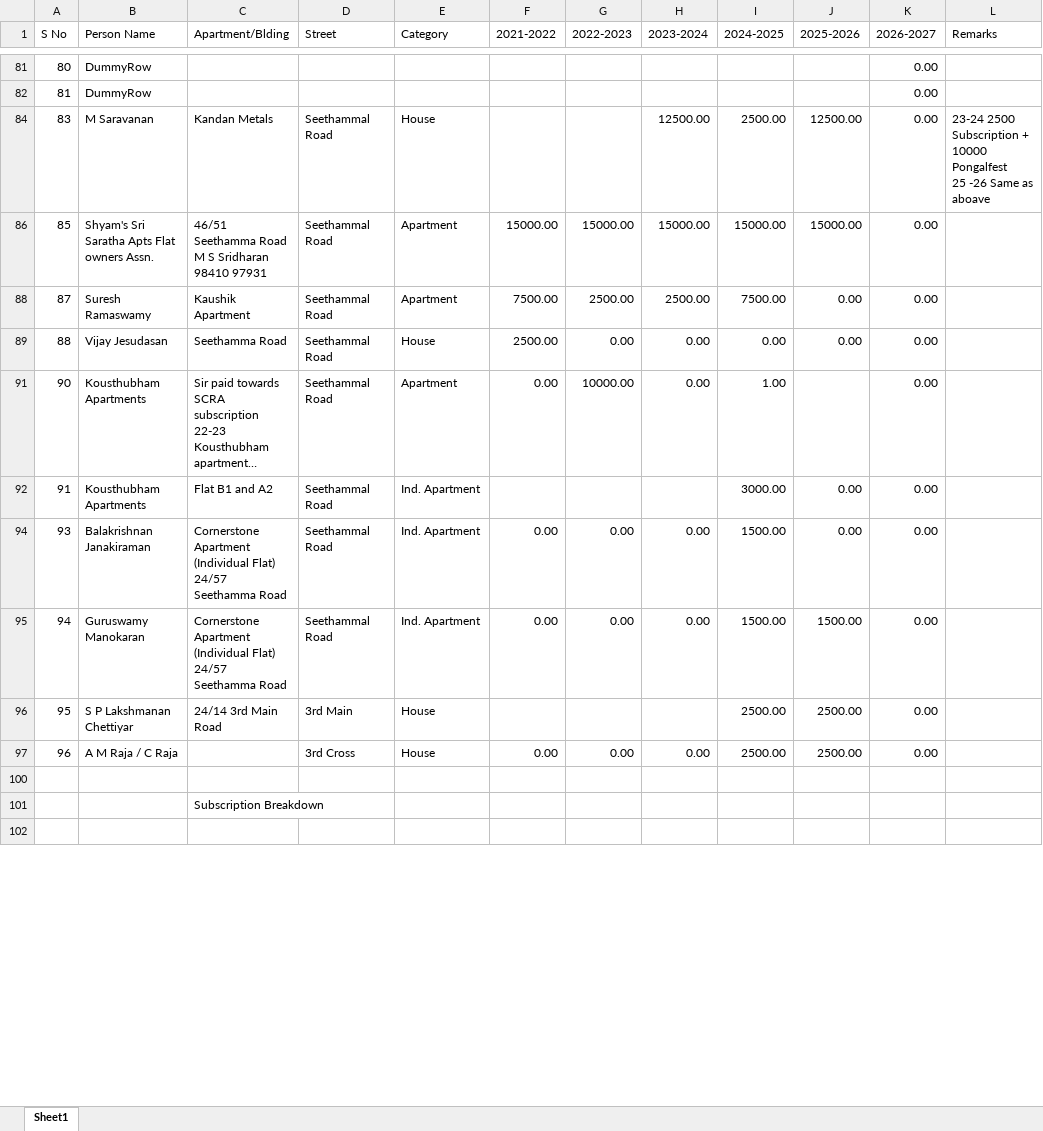
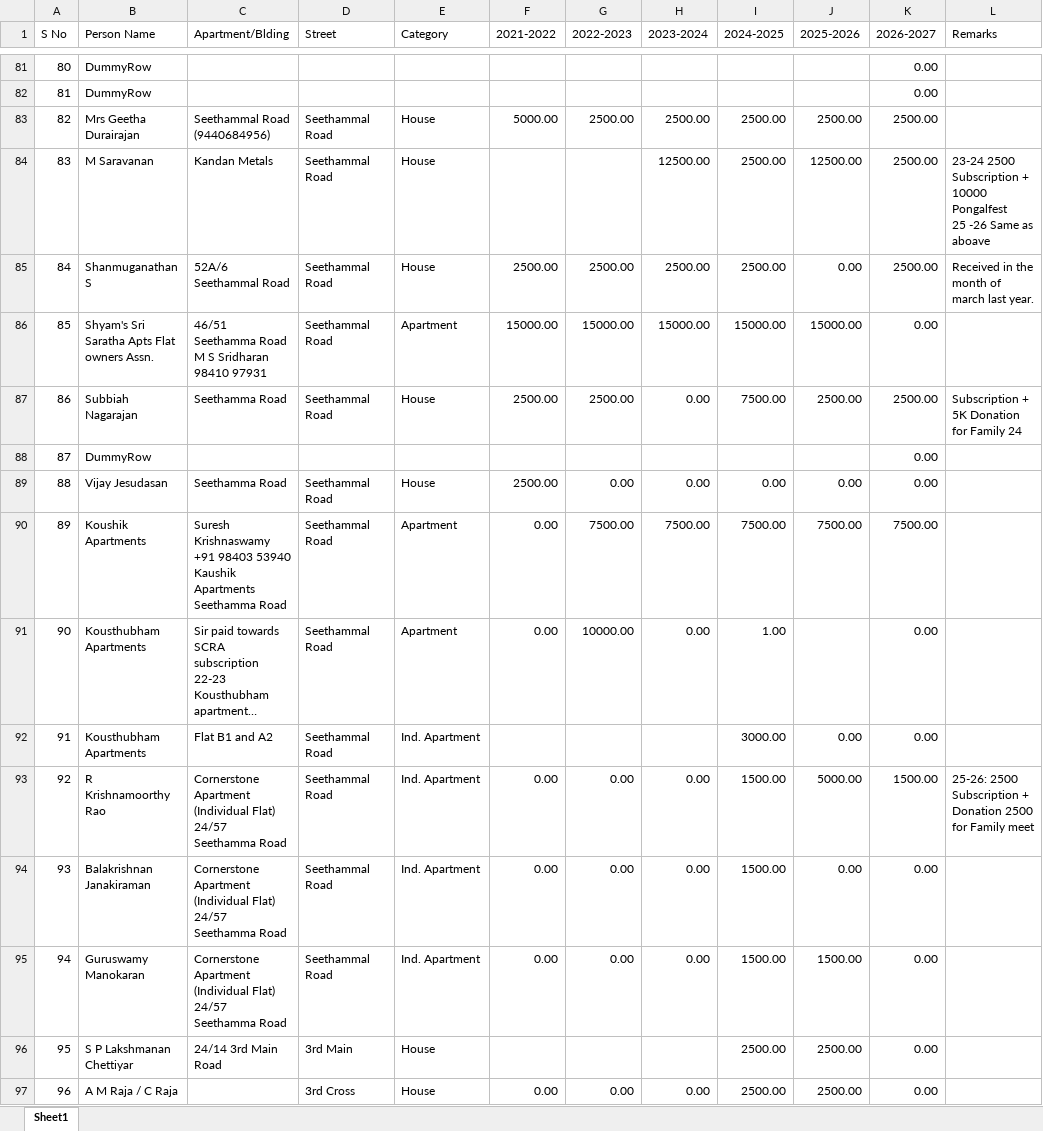
Before and after one commit to vu2ow/vu2ow.github.io, an Excel workbook: scra/scra_pymt_history_from_2021.xlsx, sheet Sheet1, drawn as a sheet; only a part is shown, gaps mark what is left out; the shorter side is filled out with more unchanged rows; long unchanged cells end in …; values as stored, in another font and other column widths than the file's, no cell formats; ↵ is a line break in a cell; the diff covers the shown part only; the diff names each change by its address in the sheet, - before the commit and + after, or states it on an @@ line.

```diff
--- a/scra/scra_pymt_history_from_2021.xlsx (sheet Sheet1)
+++ b/scra/scra_pymt_history_from_2021.xlsx (sheet Sheet1)
@@ row 83 unhidden: 82 | Mrs Geetha Durairajan | Seethammal Road (9440684956) | Seethammal Road | House | 5000.00 | 2500.00 | 2500.00 | 2500.00 | 2500.00 | 2500.00 @@
-K84 (2026-2027): 0.00
+K84 (2026-2027): 2500.00
@@ row 85 unhidden: 84 | Shanmuganathan S | 52A/6 Seethammal Road | Seethammal Road | House | 2500.00 | 2500.00 | 2500.00 | 2500.00 | 0.00 | 2500.00 | Received in the month of march last year. @@
@@ row 87 unhidden: 86 | Subbiah Nagarajan | Seethamma Road | Seethammal Road | House | 2500.00 | 2500.00 | 0.00 | 7500.00 | 2500.00 | 2500.00 | Subscription + 5K Donation for Family 24 @@
-B88 (Person Name): Suresh Ramaswamy
+B88 (Person Name): DummyRow
-C88 (Apartment/Blding): Kaushik Apartment
+C88 (Apartment/Blding): (empty)
-D88 (Street): Seethammal Road
+D88 (Street): (empty)
-E88 (Category): Apartment
+E88 (Category): (empty)
-F88 (2021-2022): 7500.00
+F88 (2021-2022): (empty)
-G88 (2022-2023): 2500.00
+G88 (2022-2023): (empty)
-H88 (2023-2024): 2500.00
+H88 (2023-2024): (empty)
-I88 (2024-2025): 7500.00
+I88 (2024-2025): (empty)
-J88 (2025-2026): 0.00
+J88 (2025-2026): (empty)
@@ row 90 unhidden: 89 | Koushik Apartments | Suresh Krishnaswamy ↵ +91 98403 53940 ↵ Kaushik Apartments ↵ Seethamma Road | Seethammal Road | Apartment | 0.00 | 7500.00 | 7500.00 | 7500.00 | 7500.00 | 7500.00 @@
@@ row 93 unhidden: 92 | R Krishnamoorthy Rao | Cornerstone Apartment ↵ (Individual Flat) ↵ 24/57 Seethamma Road | Seethammal Road | Ind. Apartment | 0.00 | 0.00 | 0.00 | 1500.00 | 5000.00 | 1500.00 | 25-26: 2500 Subscription + Donation 2500 for Family meet @@
```
Also changed, not shown: 2 added rows, 2 removed rows, 29 hidden or unhidden rows and 21 edited cells elsewhere in this sheet, cell formats, scra/scra21-26_new.xlsx, 15 other files.
